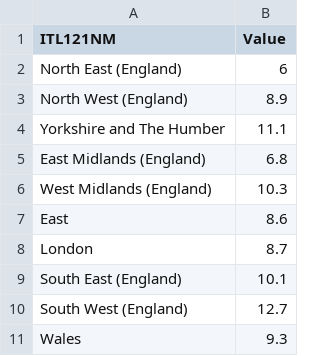
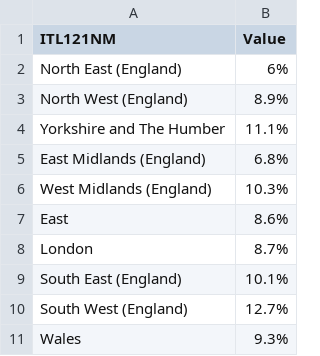
Before and after one commit to Campbell-McCready/Campbell-McCready.github.io, a CSV file: drugusemapdata.csv, drawn as a sheet.

Commit message:
Update drugusemapdata.csv

```diff
--- a/drugusemapdata.csv
+++ b/drugusemapdata.csv
@@ -1,11 +1,11 @@
 ITL121NM,Value
-North East (England),6
-North West (England),8.9
-Yorkshire and The Humber,11.1
-East Midlands (England),6.8
-West Midlands (England),10.3
-East,8.6
-London,8.7
-South East (England),10.1
-South West (England),12.7
-Wales,9.3
+North East (England),6%
+North West (England),8.9%
+Yorkshire and The Humber,11.1%
+East Midlands (England),6.8%
+West Midlands (England),10.3%
+East,8.6%
+London,8.7%
+South East (England),10.1%
+South West (England),12.7%
+Wales,9.3%
```
